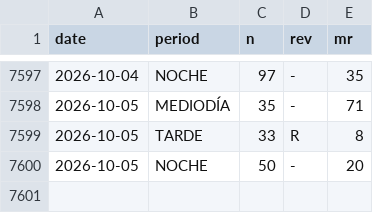
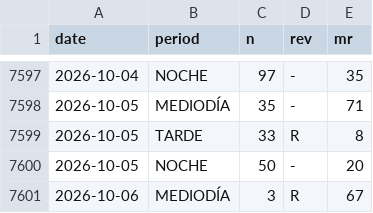
Before and after one commit to jpablofdez/predictions, a CSV file: data/history/all_data.csv, drawn as a sheet; only a part is shown, gaps mark what is left out.

```diff
--- a/data/history/all_data.csv
+++ b/data/history/all_data.csv
@@ -7600 +7600,2 @@ date,period,n,rev,mr
 2026-10-05,NOCHE,50,-,20
+2026-10-06,MEDIODÍA,3,R,67
```
Also changed, not shown: data/history/2026.csv.
